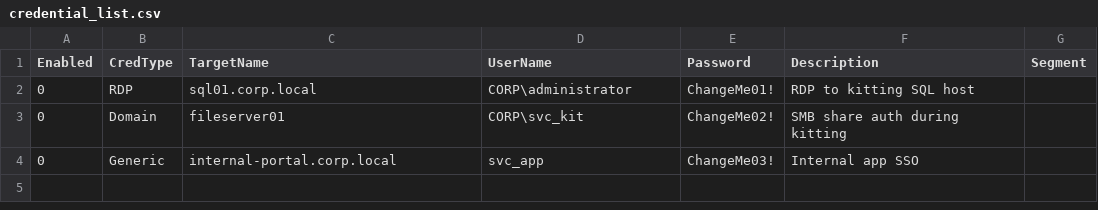
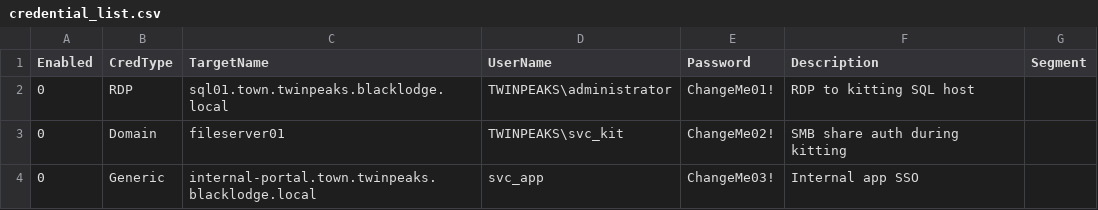
Before and after one commit to suzugross/fabriq, a CSV file: modules/standard/credential_config/credential_list.csv, drawn as a sheet.

```diff
--- a/modules/standard/credential_config/credential_list.csv
+++ b/modules/standard/credential_config/credential_list.csv
@@ -1,4 +1,4 @@
 Enabled,CredType,TargetName,UserName,Password,Description,Segment
-0,RDP,sql01.corp.local,CORP\administrator,ChangeMe01!,RDP to kitting SQL host,
-0,Domain,fileserver01,CORP\svc_kit,ChangeMe02!,SMB share auth during kitting,
-0,Generic,internal-portal.corp.local,svc_app,ChangeMe03!,Internal app SSO,
+0,RDP,sql01.town.twinpeaks.blacklodge.local,TWINPEAKS\administrator,ChangeMe01!,RDP to kitting SQL host,
+0,Domain,fileserver01,TWINPEAKS\svc_kit,ChangeMe02!,SMB share auth during kitting,
+0,Generic,internal-portal.town.twinpeaks.blacklodge.local,svc_app,ChangeMe03!,Internal app SSO,
```
Also changed, not shown: modules/extended/group_config/group_list.csv, modules/extended/manual_kitting_assistant/step_list.csv, 1 other file.
